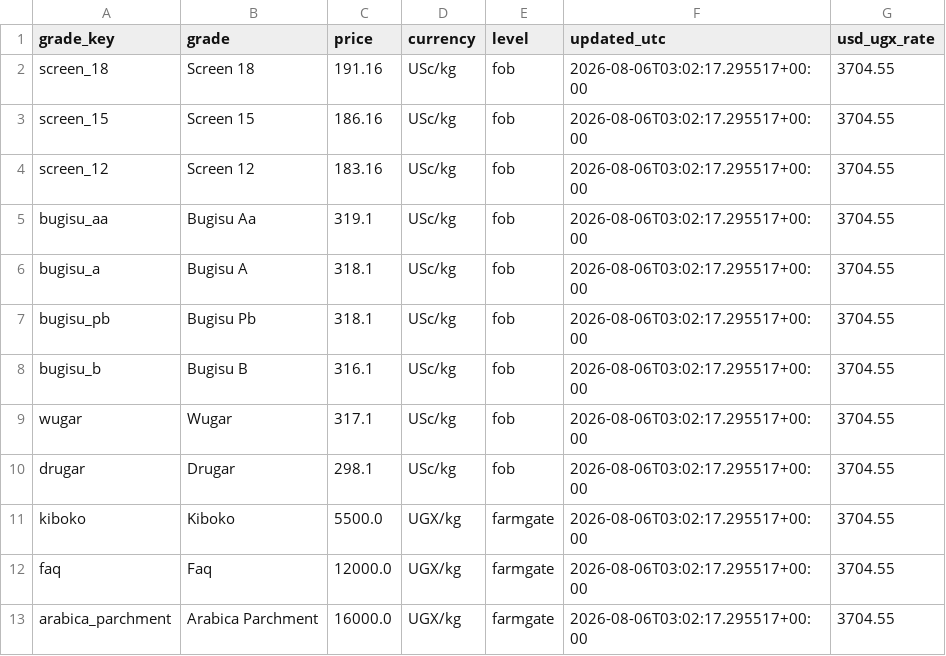
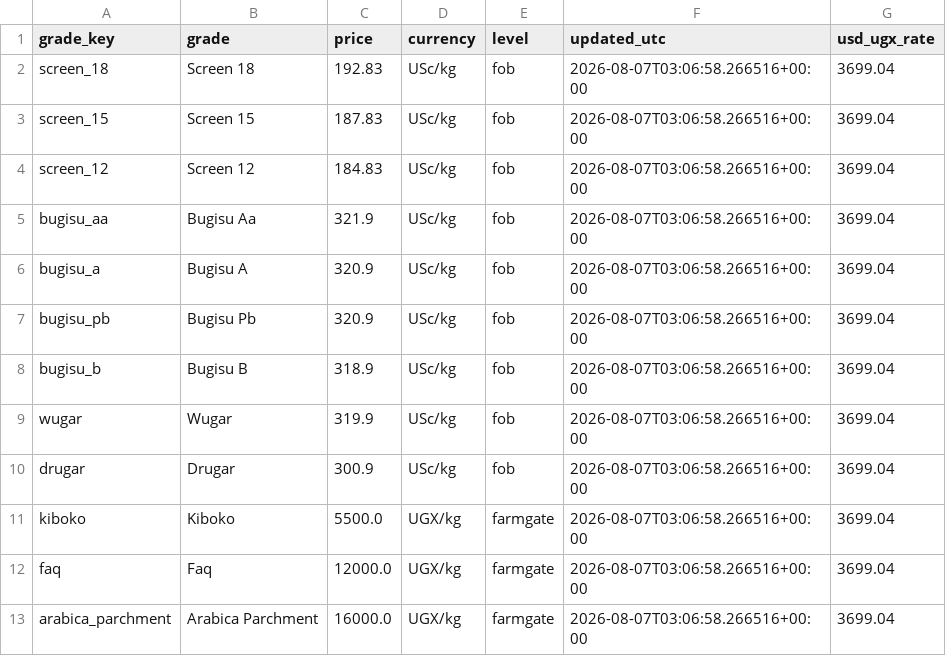
Before and after one commit to isamubas/coffee_price_predictor, a CSV file: data/processed/uganda_grades_snapshot.csv, drawn as a sheet.

```diff
--- a/data/processed/uganda_grades_snapshot.csv
+++ b/data/processed/uganda_grades_snapshot.csv
@@ -1,13 +1,13 @@
 grade_key,grade,price,currency,level,updated_utc,usd_ugx_rate
-screen_18,Screen 18,191.16,USc/kg,fob,2026-08-06T03:02:17.295517+00:00,3704.55
-screen_15,Screen 15,186.16,USc/kg,fob,2026-08-06T03:02:17.295517+00:00,3704.55
-screen_12,Screen 12,183.16,USc/kg,fob,2026-08-06T03:02:17.295517+00:00,3704.55
-bugisu_aa,Bugisu Aa,319.1,USc/kg,fob,2026-08-06T03:02:17.295517+00:00,3704.55
-bugisu_a,Bugisu A,318.1,USc/kg,fob,2026-08-06T03:02:17.295517+00:00,3704.55
-bugisu_pb,Bugisu Pb,318.1,USc/kg,fob,2026-08-06T03:02:17.295517+00:00,3704.55
-bugisu_b,Bugisu B,316.1,USc/kg,fob,2026-08-06T03:02:17.295517+00:00,3704.55
-wugar,Wugar,317.1,USc/kg,fob,2026-08-06T03:02:17.295517+00:00,3704.55
-drugar,Drugar,298.1,USc/kg,fob,2026-08-06T03:02:17.295517+00:00,3704.55
-kiboko,Kiboko,5500.0,UGX/kg,farmgate,2026-08-06T03:02:17.295517+00:00,3704.55
-faq,Faq,12000.0,UGX/kg,farmgate,2026-08-06T03:02:17.295517+00:00,3704.55
-arabica_parchment,Arabica Parchment,16000.0,UGX/kg,farmgate,2026-08-06T03:02:17.295517+00:00,3704.55
+screen_18,Screen 18,192.83,USc/kg,fob,2026-08-07T03:06:58.266516+00:00,3699.04
+screen_15,Screen 15,187.83,USc/kg,fob,2026-08-07T03:06:58.266516+00:00,3699.04
+screen_12,Screen 12,184.83,USc/kg,fob,2026-08-07T03:06:58.266516+00:00,3699.04
+bugisu_aa,Bugisu Aa,321.9,USc/kg,fob,2026-08-07T03:06:58.266516+00:00,3699.04
+bugisu_a,Bugisu A,320.9,USc/kg,fob,2026-08-07T03:06:58.266516+00:00,3699.04
+bugisu_pb,Bugisu Pb,320.9,USc/kg,fob,2026-08-07T03:06:58.266516+00:00,3699.04
+bugisu_b,Bugisu B,318.9,USc/kg,fob,2026-08-07T03:06:58.266516+00:00,3699.04
+wugar,Wugar,319.9,USc/kg,fob,2026-08-07T03:06:58.266516+00:00,3699.04
+drugar,Drugar,300.9,USc/kg,fob,2026-08-07T03:06:58.266516+00:00,3699.04
+kiboko,Kiboko,5500.0,UGX/kg,farmgate,2026-08-07T03:06:58.266516+00:00,3699.04
+faq,Faq,12000.0,UGX/kg,farmgate,2026-08-07T03:06:58.266516+00:00,3699.04
+arabica_parchment,Arabica Parchment,16000.0,UGX/kg,farmgate,2026-08-07T03:06:58.266516+00:00,3699.04
```
Also changed, not shown: data/processed/uganda_grades_log.csv, 1 other file.
